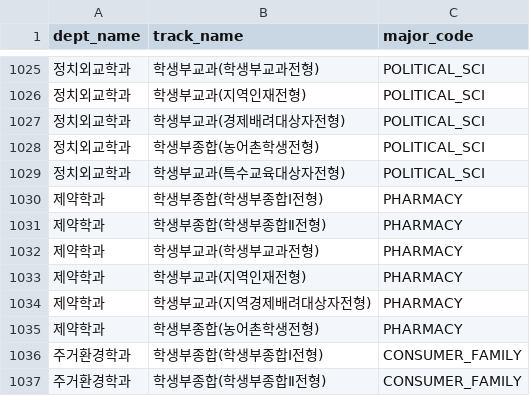
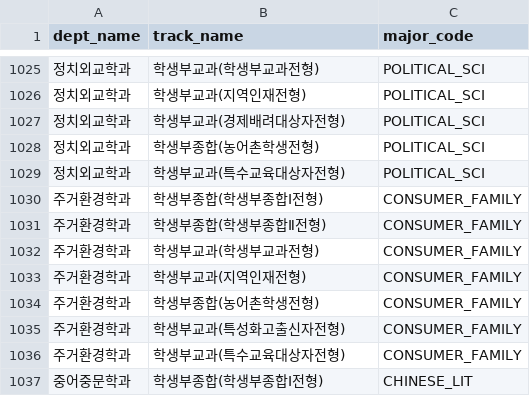
Before and after one commit to 4line-thon-team8/Backend, a CSV file: src/main/resources/seed-data/unit-majors/chungbuk.csv, drawn as a sheet; only a part is shown, gaps mark what is left out; the shorter side is filled out with more unchanged rows.

```diff
--- a/src/main/resources/seed-data/unit-majors/chungbuk.csv
+++ b/src/main/resources/seed-data/unit-majors/chungbuk.csv
@@ -1029,8 +1029,2 @@ dept_name,track_name,major_code
 정치외교학과,학생부교과(특수교육대상자전형),POLITICAL_SCI
-제약학과,학생부종합(학생부종합Ⅰ전형),PHARMACY
-제약학과,학생부종합(학생부종합Ⅱ전형),PHARMACY
-제약학과,학생부교과(학생부교과전형),PHARMACY
-제약학과,학생부교과(지역인재전형),PHARMACY
-제약학과,학생부교과(지역경제배려대상자전형),PHARMACY
-제약학과,학생부종합(농어촌학생전형),PHARMACY
 주거환경학과,학생부종합(학생부종합Ⅰ전형),CONSUMER_FAMILY
```
Also changed, not shown: src/main/resources/seed-data/unit-majors/cnu.csv, src/main/resources/seed-data/unit-majors/gnu.csv, 6 other files.
